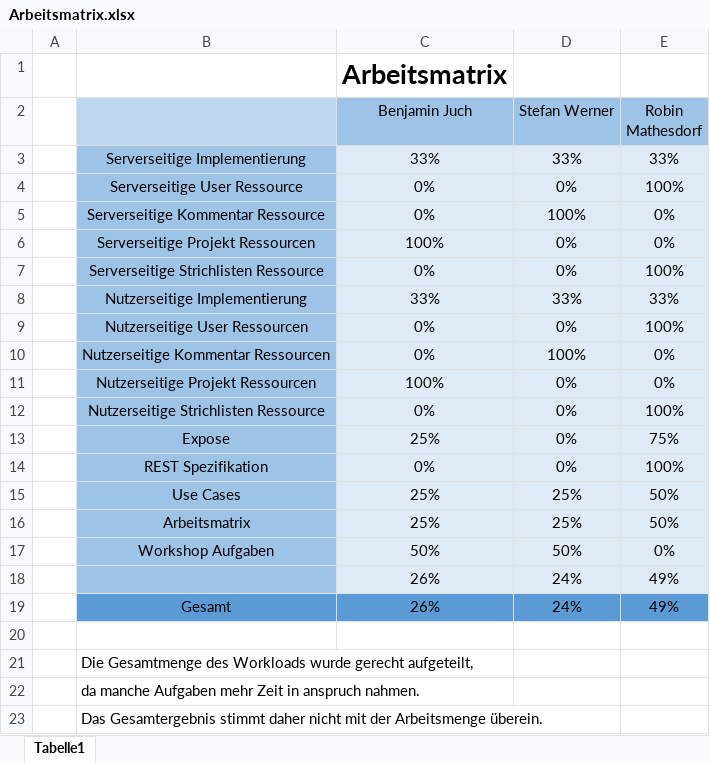
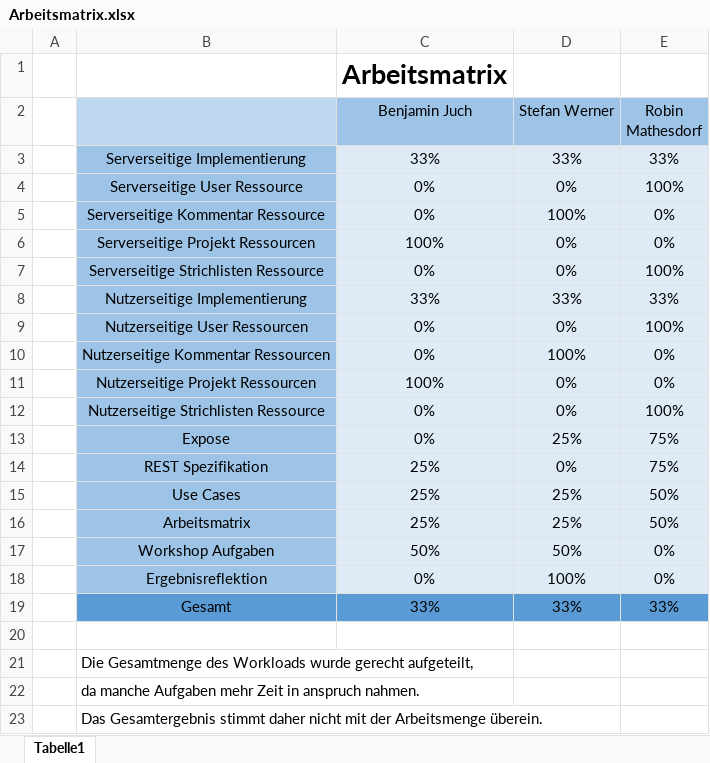
Before and after one commit to bjuch/WBA2-SS16-The-Mighty-Midget-Kickers, an Excel workbook: Projektdefinition/Arbeitsplatz/Arbeitsmatrix.xlsx, sheet Tabelle1, drawn as a sheet; values as stored, in another font and other column widths than the file's, no borders; removed rows and columns are numbered as before the commit, all else as after; the diff names each change by its address in the sheet, - before the commit and + after, or states it on an @@ line.

```diff
--- a/Projektdefinition/Arbeitsplatz/Arbeitsmatrix.xlsx (sheet Tabelle1)
+++ b/Projektdefinition/Arbeitsplatz/Arbeitsmatrix.xlsx (sheet Tabelle1)
-C13 (Benjamin Juch): 25%
+C13 (Benjamin Juch): 0%
-D13 (Stefan Werner): 0%
+D13 (Stefan Werner): 25%
-C14 (Benjamin Juch): 0%
+C14 (Benjamin Juch): 25%
-E14 (Robin Mathesdorf): 100%
+E14 (Robin Mathesdorf): 75%
-row 18:  |  | 26% | 24% | 49%
+row 18:  | Ergebnisreflektion | 0% | 100% | 0%
-C19 (Benjamin Juch): 26%
+C19 (Benjamin Juch): 33%
-D19 (Stefan Werner): 24%
+D19 (Stefan Werner): 33%
-E19 (Robin Mathesdorf): 49%
+E19 (Robin Mathesdorf): 33%
```
Also changed, not shown: Projektdefinition/Arbeitsplatz/REST Spezifikation.xlsx.
